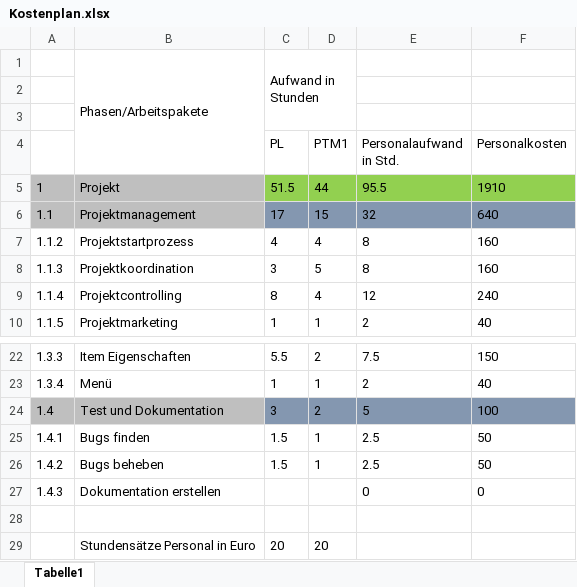
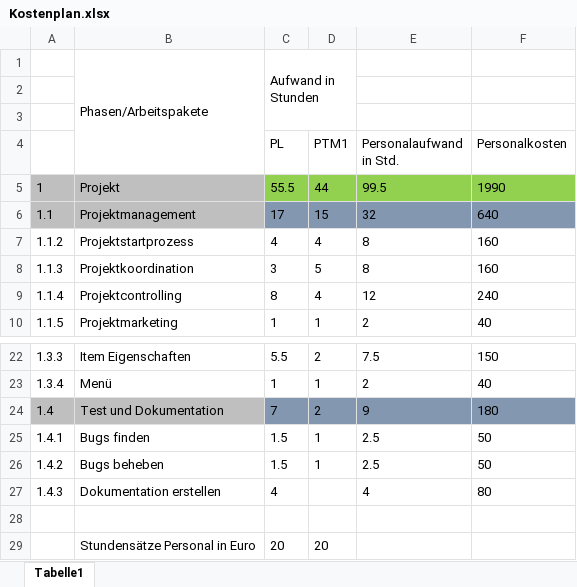
Before and after one commit to LukasSchneider1/Game-Information, an Excel workbook: Kostenplan.xlsx, sheet Tabelle1, drawn as a sheet; only a part is shown, gaps mark what is left out; values as stored, in another font and other column widths than the file's, no borders; the diff names each change by its address in the sheet, - before the commit and + after, or states it on an @@ line.

```diff
--- a/Kostenplan.xlsx (sheet Tabelle1)
+++ b/Kostenplan.xlsx (sheet Tabelle1)
-C5 (PL): 51.5
+C5 (PL): 55.5
-E5 (Personalaufwand in Std.): 95.5
+E5 (Personalaufwand in Std.): 99.5
-F5 (Personalkosten): 1910
+F5 (Personalkosten): 1990
-C24 (PL): 3
+C24 (PL): 7
-E24 (Personalaufwand in Std.): 5
+E24 (Personalaufwand in Std.): 9
-F24 (Personalkosten): 100
+F24 (Personalkosten): 180
-C27 (PL): (empty)
+C27 (PL): 4
-E27 (Personalaufwand in Std.): 0
+E27 (Personalaufwand in Std.): 4
-F27 (Personalkosten): 0
+F27 (Personalkosten): 80
```
Also changed, not shown: 2 other files.
